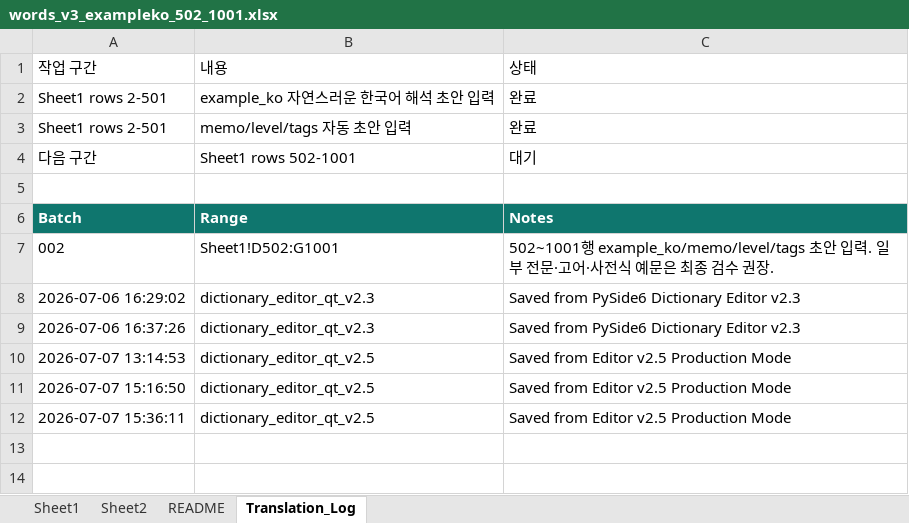
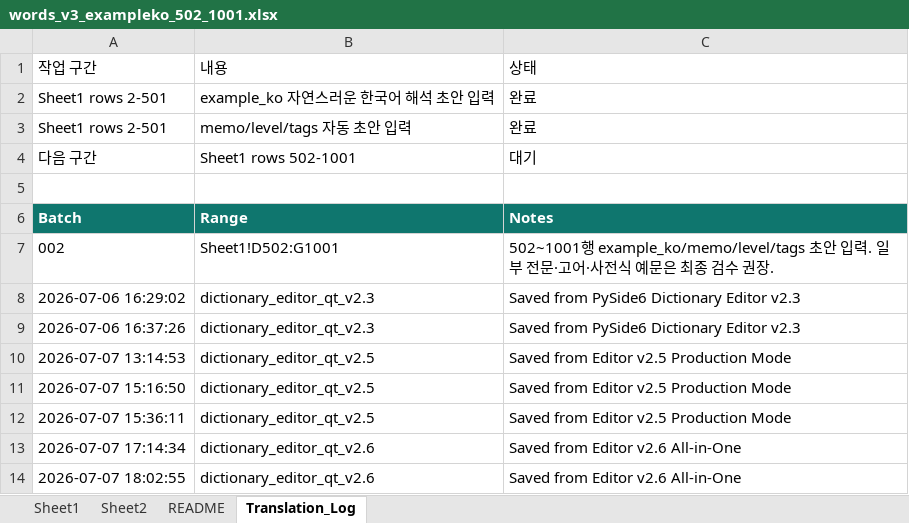
Before and after one commit to zimmoyacho-maker/DailyVocabPro, an Excel workbook: data/words_v3_exampleko_502_1001.xlsx, sheet Translation_Log, drawn as a sheet; values as stored, in another font and other column widths than the file's, no borders; the diff names each change by its address in the sheet, - before the commit and + after, or states it on an @@ line.

```diff
--- a/data/words_v3_exampleko_502_1001.xlsx (sheet Translation_Log)
+++ b/data/words_v3_exampleko_502_1001.xlsx (sheet Translation_Log)
+row 13: 2026-07-07 17:14:34 | dictionary_editor_qt_v2.6 | Saved from Editor v2.6 All-in-One
+row 14: 2026-07-07 18:02:55 | dictionary_editor_qt_v2.6 | Saved from Editor v2.6 All-in-One
```
Also changed, not shown: sheet Sheet1, 4 other files.
